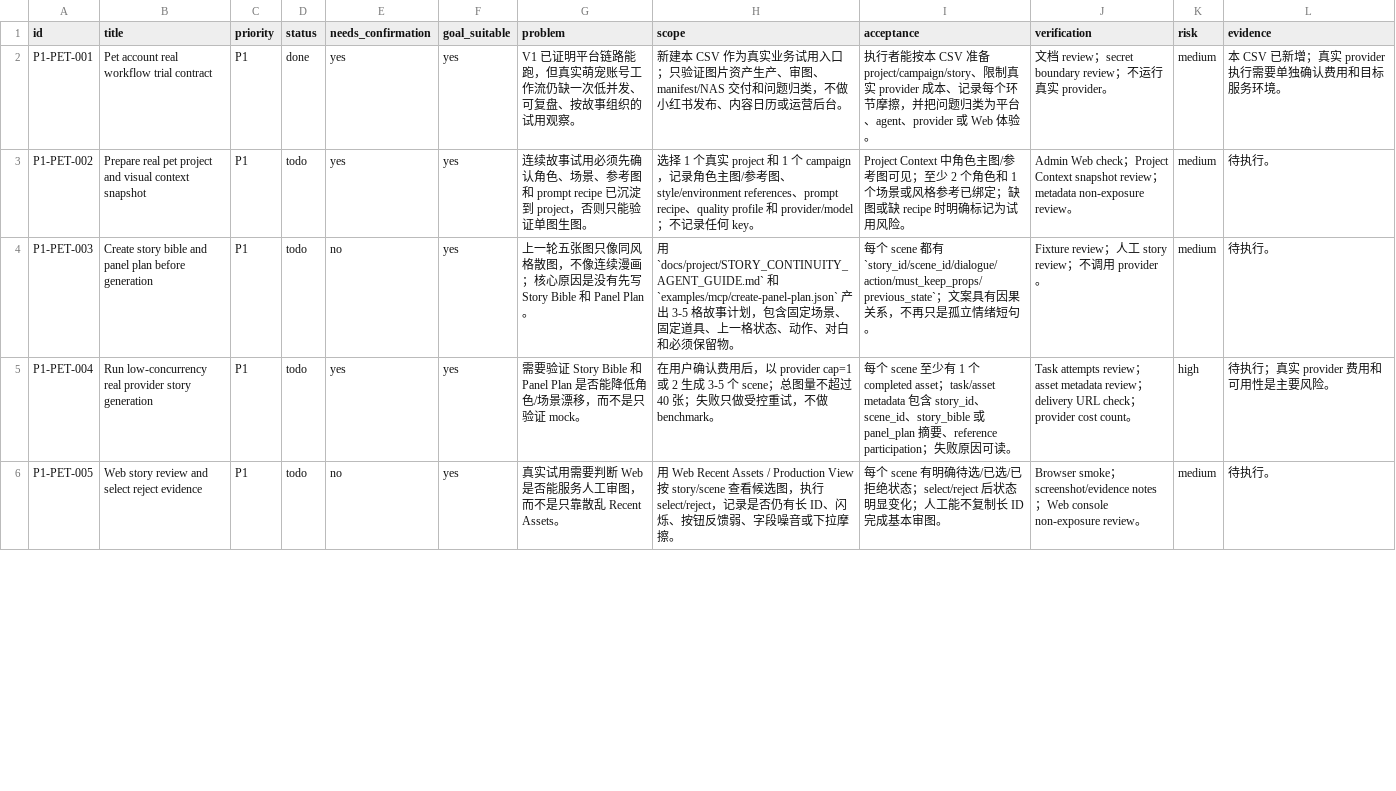
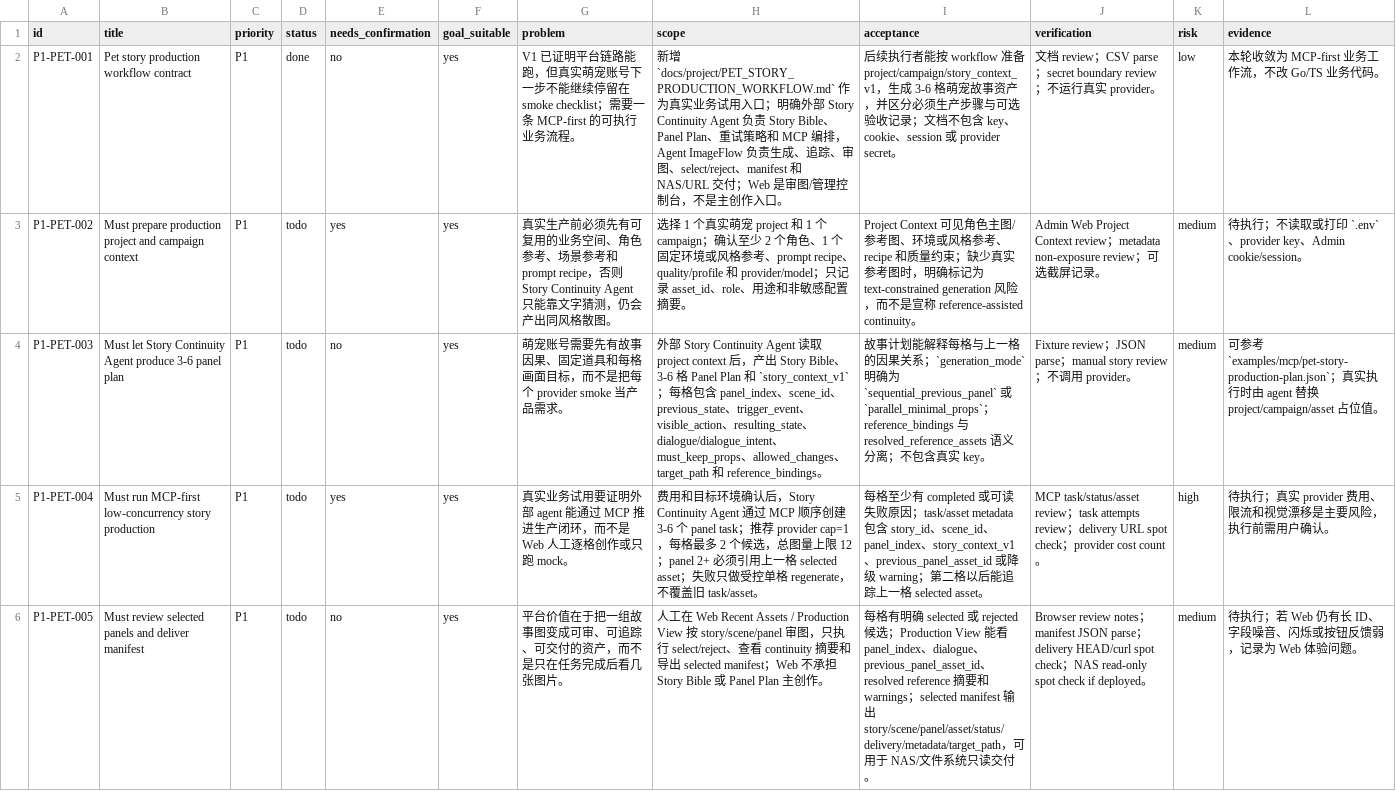
Before and after one commit to billionsheep/agent-imageflow, a CSV file: issues/next-phase-p1-pet-account-real-workflow-trial.csv, drawn as a sheet; only a part is shown; the diff covers the shown part only; the diff names each change by its address in the sheet, - before the commit and + after, or states it on an @@ line.

Commit message:
Advance MCP-first pet production workflow

```diff
--- a/issues/next-phase-p1-pet-account-real-workflow-trial.csv
+++ b/issues/next-phase-p1-pet-account-real-workflow-trial.csv
-B2 (title): Pet account real workflow trial contract
+B2 (title): Pet story production workflow contract
-E2 (needs_confirmation): yes
+E2 (needs_confirmation): no
-G2 (problem): …萌宠账号工作流仍缺一次低并发、可复盘、按故事组织的试用观察。
+G2 (problem): …萌宠账号下一步不能继续停留在 smoke checklist；需要一条 MCP-first 的可执行业务流程。
-H2 (scope): 新建本 CSV 作为真实业务试用入口；只验证图片资产生产、审图、manifest/NAS 交付和问题归类，不做小红书发布、内容日历或运营后台。
+H2 (scope): 新增 `docs/project/PET_STORY_PRODUCTION_WORKFLOW.md` 作为真实业务试用入口；明确外部 Story Continuity Agent 负责 Story Bible、Panel Plan、重试策略和 MCP 编排，Agent ImageFlow 负责生成、追踪、审图、select/reject、manifest 和 NAS/URL 交付；Web 是审图/管理控制台，不是主创作入口。
-I2 (acceptance): 执行者能按本 CSV 准备 project/campaign/story、限制真实 provider 成本、记录每个环节摩擦，并把问题归类为平台、agent、provider 或 Web 体验。
+I2 (acceptance): 后续执行者能按 workflow 准备 project/campaign/story_context_v1，生成 3-6 格萌宠故事资产，并区分必须生产步骤与可选验收记录；文档不包含 key、cookie、session 或 provider secret。
-J2 (verification): …review；secret boundary…
+J2 (verification): …review；CSV parse；secret boundary…
-K2 (risk): medium
+K2 (risk): low
-L2 (evidence): 本 CSV 已新增；真实 provider 执行需要单独确认费用和目标服务环境。
+L2 (evidence): 本轮收敛为 MCP-first 业务工作流，不改 Go/TS 业务代码。
-B3 (title): Prepare real pet project and visual context snapshot
+B3 (title): Must prepare production project and campaign context
-G3 (problem): 连续故事试用必须先确认角色、场景、参考图和 prompt recipe 已沉淀到 project，否则只能验证单图生图。
+G3 (problem): 真实生产前必须先有可复用的业务空间、角色参考、场景参考和 prompt recipe，否则 Story Continuity Agent 只能靠文字猜测，仍会产出同风格散图。
-H3 (scope): …真实 project 和 1 个 campaign，记录角色主图/参考图、style/environment references、prompt recipe、quality profile 和 provider/model；不记录任何 key。
+H3 (scope): …真实萌宠 project 和 1 个 campaign；确认至少 2 个角色、1 个固定环境或风格参考、prompt recipe、quality/profile 和 provider/model；只记录 asset_id、role、用途和非敏感配置摘要。
-I3 (acceptance): Project Context 中角色主图/参考图可见；至少 2 个角色和 1 个场景或风格参考已绑定；缺图或缺 recipe 时明确标记为试用风险。
+I3 (acceptance): Project Context 可见角色主图/参考图、环境或风格参考、recipe 和质量约束；缺少真实参考图时，明确标记为 text-constrained generation 风险，而不是宣称 reference-assisted continuity。
-J3 (verification): Admin Web check；Project Context snapshot review；metadata non-exposure review。
+J3 (verification): Admin Web Project Context review；metadata non-exposure review；可选截屏记录。
-L3 (evidence): 待执行。
+L3 (evidence): 待执行；不读取或打印 `.env`、provider key、Admin cookie/session。
-B4 (title): Create story bible and panel plan before generation
+B4 (title): Must let Story Continuity Agent produce 3-6 panel plan
-G4 (problem): 上一轮五张图只像同风格散图，不像连续漫画；核心原因是没有先写 Story Bible 和 Panel Plan。
+G4 (problem): 萌宠账号需要先有故事因果、固定道具和每格画面目标，而不是把每个 provider smoke 当产品需求。
-H4 (scope): 用 `docs/project/STORY_CONTINUITY_AGENT_GUIDE.md` 和 `examples/mcp/create-panel-plan.json` 产出 3-5 格故事计划，包含固定场景、固定道具、上一格状态、动作、对白和必须保留物。
+H4 (scope): 外部 Story Continuity Agent 读取 project context 后，产出 Story Bible、3-6 格 Panel Plan 和 `story_context_v1`；每格包含 panel_index、scene_id、previous_state、trigger_event、visible_action、resulting_state、dialogue/dialogue_intent、must_keep_props、allowed_changes、target_path 和 reference_bindings。
-I4 (acceptance): 每个 scene 都有 `story_id/scene_id/dialogue/action/must_keep_props/previous_state`；文案具有因果关系，不再只是孤立情绪短句。
+I4 (acceptance): 故事计划能解释每格与上一格的因果关系；`generation_mode` 明确为 `sequential_previous_panel` 或 `parallel_minimal_props`；reference_bindings 与 resolved_reference_assets 语义分离；不包含真实 key。
-J4 (verification): …review；人工 story review…
+J4 (verification): …review；JSON parse；manual story review…
-L4 (evidence): 待执行。
+L4 (evidence): 可参考 `examples/mcp/pet-story-production-plan.json`；真实执行时由 agent 替换 project/campaign/asset 占位值。
-B5 (title): Run low-concurrency real provider story generation
+B5 (title): Must run MCP-first low-concurrency story production
-G5 (problem): 需要验证 Story Bible 和 Panel Plan 是否能降低角色/场景漂移，而不是只验证 mock。
+G5 (problem): 真实业务试用要证明外部 agent 能通过 MCP 推进生产闭环，而不是 Web 人工逐格创作或只跑 mock。
-H5 (scope): 在用户确认费用后，以 provider cap=1 或 2 生成 3-5 个 scene；总图量不超过 40 张；失败只做受控重试，不做 benchmark。
+H5 (scope): 费用和目标环境确认后，Story Continuity Agent 通过 MCP 顺序创建 3-6 个 panel task；推荐 provider cap=1，每格最多 2 个候选，总图量上限 12；panel 2+ 必须引用上一格 selected asset；失败只做受控单格 regenerate，不覆盖旧 task/asset。
-I5 (acceptance): 每个 scene 至少有 1 个 completed asset；task/asset metadata 包含 story_id、scene_id、story_bible 或 panel_plan 摘要、reference participation；失败原因可读。
+I5 (acceptance): 每格至少有 completed 或可读失败原因；task/asset metadata 包含 story_id、scene_id、panel_index、story_context_v1、previous_panel_asset_id 或降级 warning；第二格以后能追踪上一格 selected asset。
-J5 (verification): Task attempts review；asset metadata review；delivery URL check；…
+J5 (verification): MCP task/status/asset review；task attempts review；delivery URL spot check；…
-L5 (evidence): 待执行；真实 provider 费用和可用性是主要风险。
+L5 (evidence): 待执行；真实 provider 费用、限流和视觉漂移是主要风险，执行前需用户确认。
-B6 (title): Web story review and select reject evidence
+B6 (title): Must review selected panels and deliver manifest
-G6 (problem): 真实试用需要判断 Web 是否能服务人工审图，而不是只靠散乱 Recent Assets。
+G6 (problem): 平台价值在于把一组故事图变成可审、可追踪、可交付的资产，而不是只在任务完成后看几张图片。
-H6 (scope): 用 Web Recent Assets / Production View 按 story/scene 查看候选图，执行 select/reject，记录是否仍有长 ID、闪烁、按钮反馈弱、字段噪音或下拉摩擦。
+H6 (scope): 人工在 Web Recent Assets / Production View 按 story/scene/panel 审图，只执行 select/reject、查看 continuity 摘要和导出 selected manifest；Web 不承担 Story Bible 或 Panel Plan 主创作。
-I6 (acceptance): 每个 scene 有明确待选/已选/已拒绝状态；select/reject 后状态明显变化；人工能不复制长 ID 完成基本审图。
+I6 (acceptance): 每格有明确 selected 或 rejected 候选；Production View 能看 panel_index、dialogue、previous_panel_asset_id、resolved reference 摘要和 warnings；selected manifest 输出 story/scene/panel/asset/status/delivery/metadata/target_path，可用于 NAS/文件系统只读交付。
-J6 (verification): Browser smoke；screenshot/evidence notes；Web console non-exposure review。
+J6 (verification): Browser review notes；manifest JSON parse；delivery HEAD/curl spot check；NAS read-only spot check if deployed。
-L6 (evidence): 待执行。
+L6 (evidence): 待执行；若 Web 仍有长 ID、字段噪音、闪烁或按钮反馈弱，记录为 Web 体验问题。
```
Also changed, not shown: 1 removed row and 18 edited cells elsewhere in this file, issues/next-phase-p1-caption-edit-lineage.csv, 16 other files.
